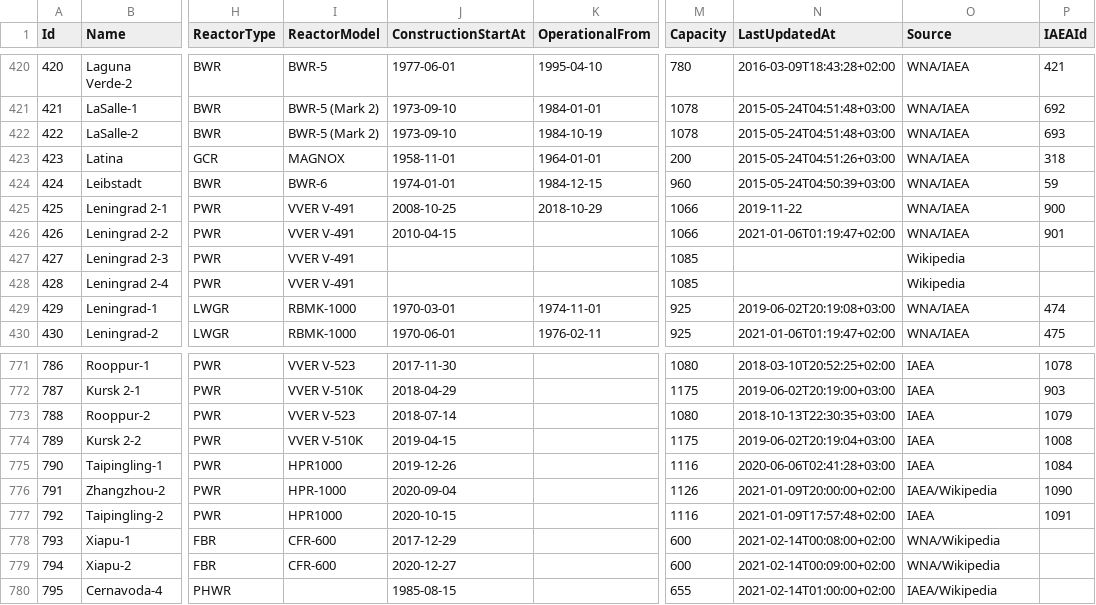
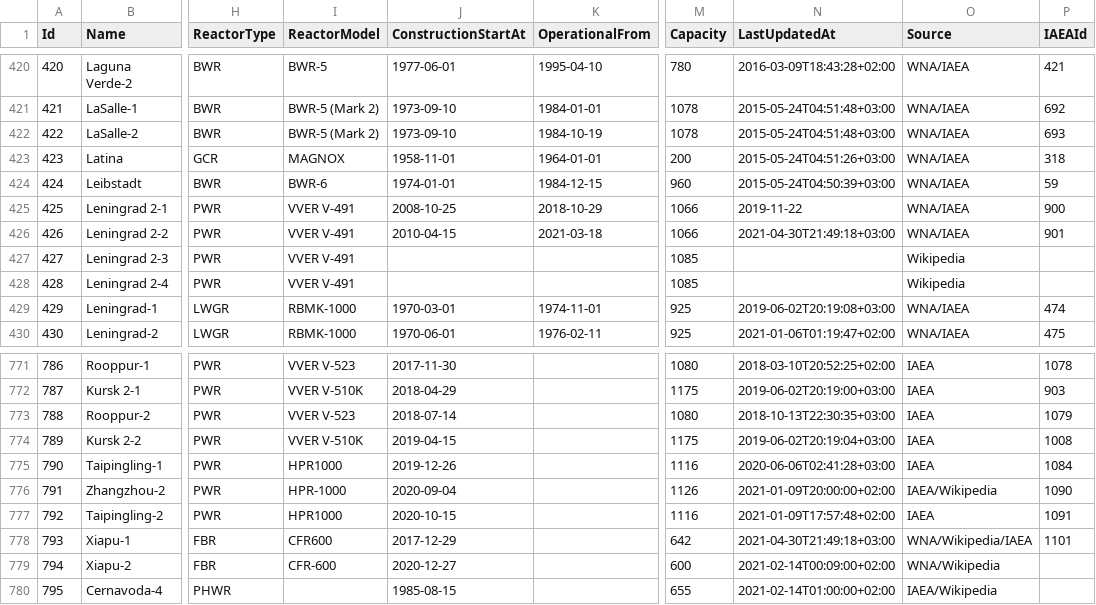
Before and after one commit to cristianst85/GeoNuclearData, a CSV file: data/csv/denormalized/nuclear_power_plants.csv, drawn as a sheet; only a part is shown, gaps mark what is left out; the diff names each change by its address in the sheet, - before the commit and + after, or states it on an @@ line.

Commit message:
Updated with data from PRIS database (update 2021/04/30).

```diff
--- a/data/csv/denormalized/nuclear_power_plants.csv
+++ b/data/csv/denormalized/nuclear_power_plants.csv
-K426 (OperationalFrom): (empty)
+K426 (OperationalFrom): 2021-03-18
-N426 (LastUpdatedAt): 2021-01-06T01:19:47+02:00
+N426 (LastUpdatedAt): 2021-04-30T21:49:18+03:00
-I778 (ReactorModel): CFR-600
+I778 (ReactorModel): CFR600
-M778 (Capacity): 600
+M778 (Capacity): 642
-N778 (LastUpdatedAt): 2021-02-14T00:08:00+02:00
+N778 (LastUpdatedAt): 2021-04-30T21:49:18+03:00
-O778 (Source): WNA/Wikipedia
+O778 (Source): WNA/Wikipedia/IAEA
-P778 (IAEAId): (empty)
+P778 (IAEAId): 1101
```
Also changed, not shown: data/csv/raw/4-nuclear_power_plants.csv, 5 other files.
